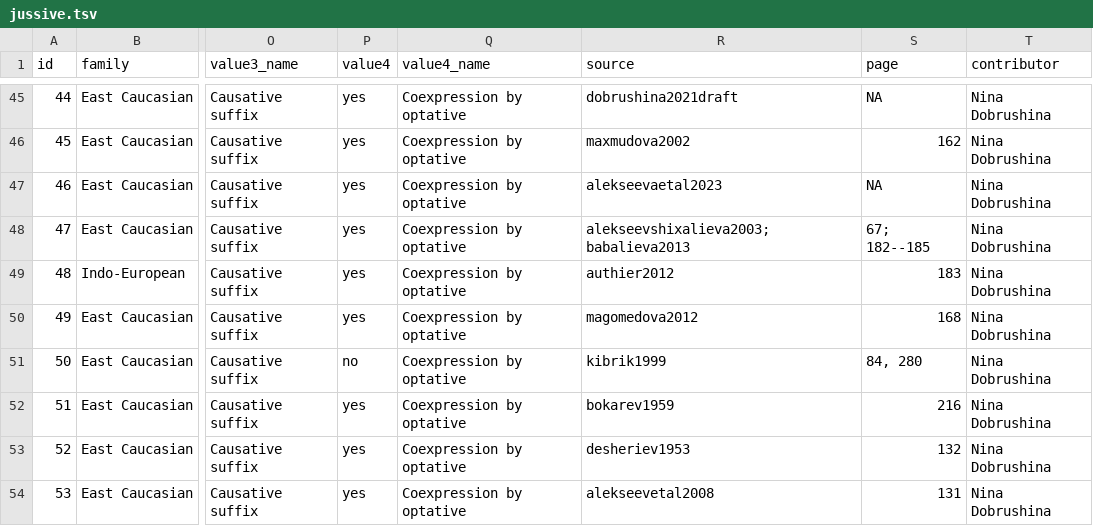
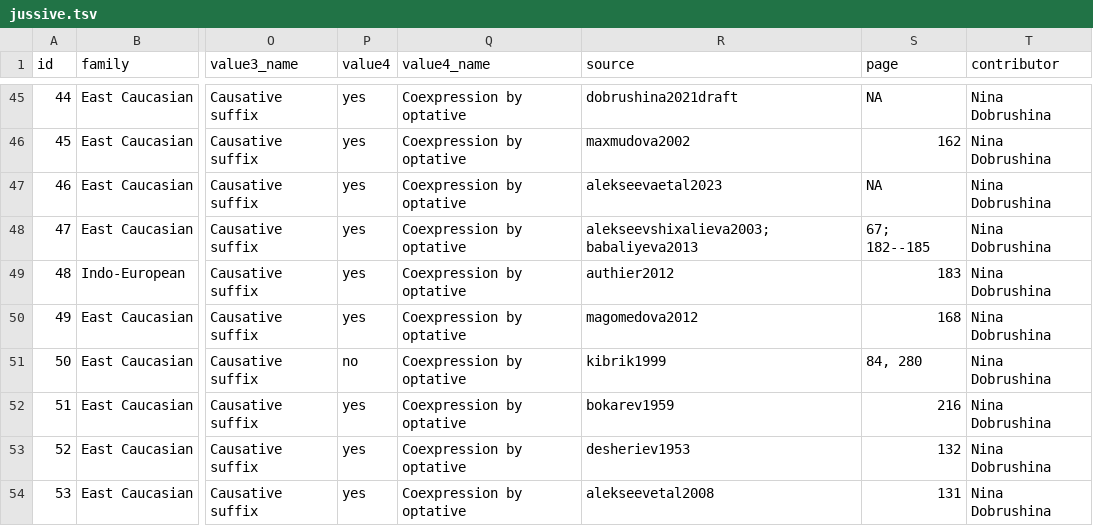
Before and after one commit to LingConLab/TALD, a TSV file: data/orig_table/jussive.tsv, drawn as a sheet; only a part is shown, gaps mark what is left out; the diff names each change by its address in the sheet, - before the commit and + after, or states it on an @@ line.

Commit message:
Update jussive.tsv

```diff
--- a/data/orig_table/jussive.tsv
+++ b/data/orig_table/jussive.tsv
-R48 (source): alekseevshixalieva2003; babalieva2013
+R48 (source): alekseevshixalieva2003; babaliyeva2013
```
